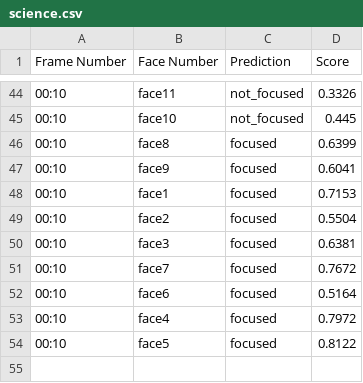
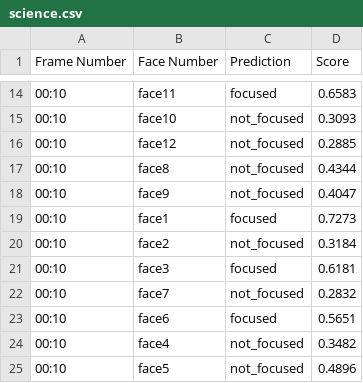
Before and after one commit to winiboya/cvfored, a CSV file: interface/science.csv, drawn as a sheet; only a part is shown, gaps mark what is left out; the diff covers the shown part only.

```diff
--- a/interface/science.csv
+++ b/interface/science.csv
@@ -44,11 +14,12 @@ Frame Number,Face Number,Prediction,Score
-00:10,face11,not_focused,0.3326
-00:10,face10,not_focused,0.445
-00:10,face8,focused,0.6399
-00:10,face9,focused,0.6041
-00:10,face1,focused,0.7153
-00:10,face2,focused,0.5504
-00:10,face3,focused,0.6381
-00:10,face7,focused,0.7672
-00:10,face6,focused,0.5164
-00:10,face4,focused,0.7972
-00:10,face5,focused,0.8122
+00:10,face11,focused,0.6583
+00:10,face10,not_focused,0.3093
+00:10,face12,not_focused,0.2885
+00:10,face8,not_focused,0.4344
+00:10,face9,not_focused,0.4047
+00:10,face1,focused,0.7273
+00:10,face2,not_focused,0.3184
+00:10,face3,focused,0.6181
+00:10,face7,not_focused,0.2832
+00:10,face6,focused,0.5651
+00:10,face4,not_focused,0.3482
+00:10,face5,not_focused,0.4896
```
Also changed, not shown: 30 removed rows and 22 edited cells elsewhere in this file, interface/english.csv, interface/math.csv, 8 other files.
